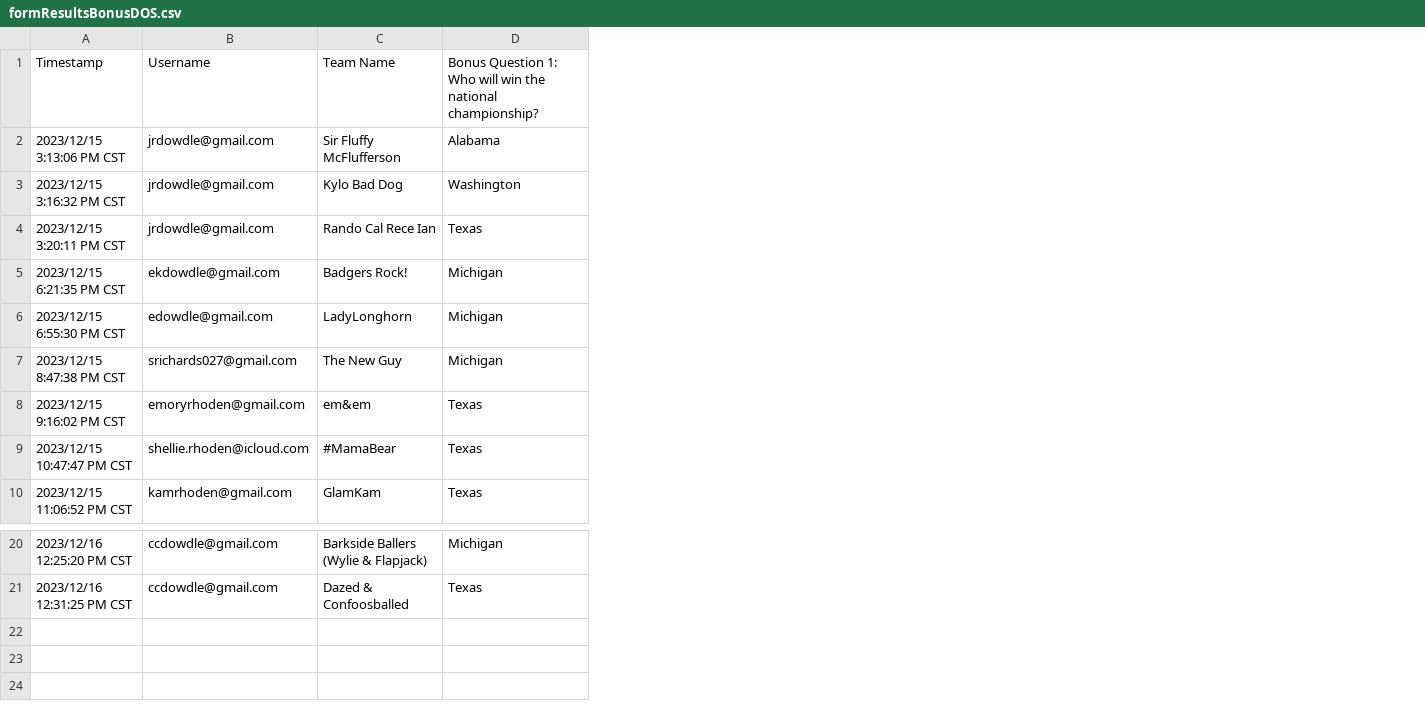
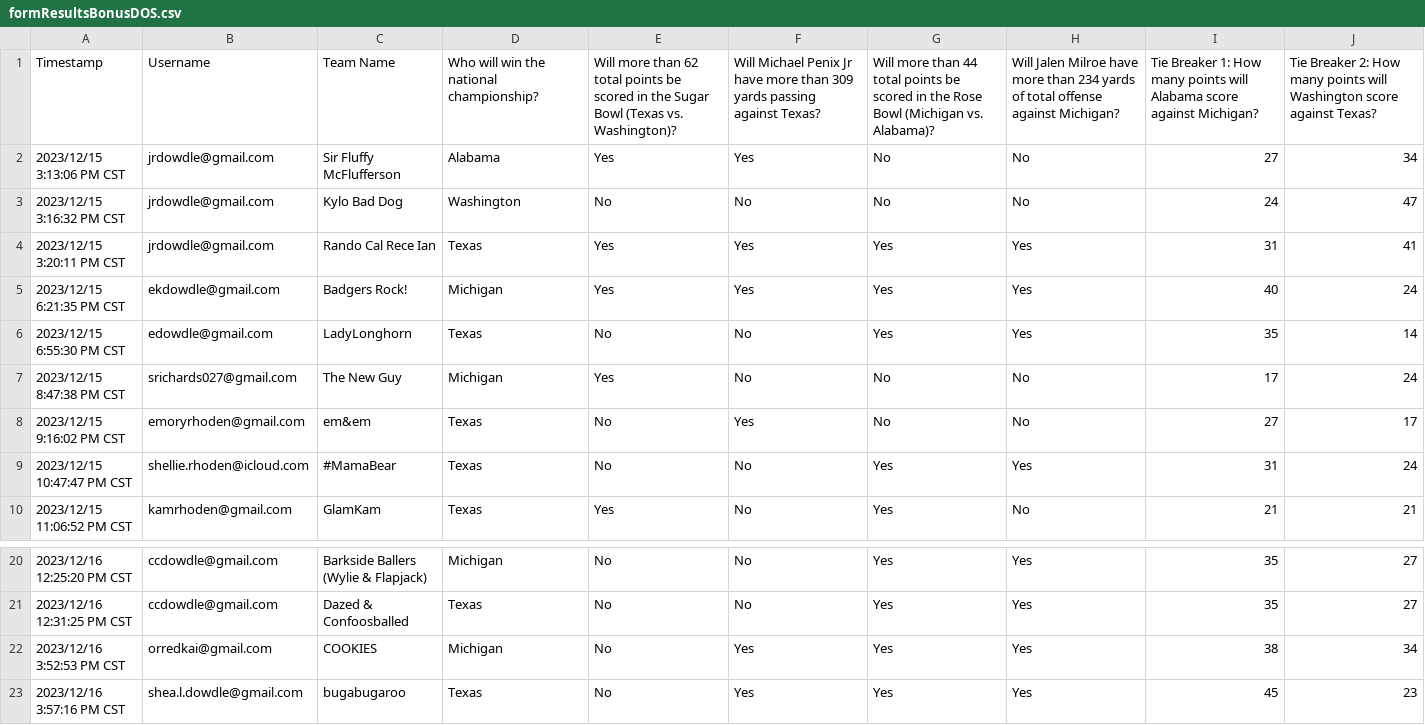
Before and after one commit to jorodo/cfb-pool, a CSV file: util/2023-2024/formResultsBonusDOS.csv, drawn as a sheet; only a part is shown, gaps mark what is left out; the diff names each change by its address in the sheet, - before the commit and + after, or states it on an @@ line.

```diff
--- a/util/2023-2024/formResultsBonusDOS.csv
+++ b/util/2023-2024/formResultsBonusDOS.csv
+column E, rows 1-10: Will more than 62 total points be scored in the Sugar Bowl (Texas vs. Washington)? | Yes | No | Yes | Yes | No | Yes | No | No | Yes; rows 20-21: No | No
+column F, rows 1-10: Will Michael Penix Jr have more than 309 yards passing against Texas? | Yes | No | Yes | Yes | No | No | Yes | No | No; rows 20-21: No | No
+column G, rows 1-10: Will more than 44 total points be scored in the Rose Bowl (Michigan vs. Alabama)? | No | No | Yes | Yes | Yes | No | No | Yes | Yes; rows 20-21: Yes | Yes
+column H, rows 1-10: Will Jalen Milroe have more than 234 yards of total offense against Michigan? | No | No | Yes | Yes | Yes | No | No | Yes | No; rows 20-21: Yes | Yes
+column I, rows 1-10: Tie Breaker 1: How many points will Alabama score against Michigan? | 27 | 24 | 31 | 40 | 35 | 17 | 27 | 31 | 21; rows 20-21: 35 | 35
+column J, rows 1-10: Tie Breaker 2: How many points will Washington score against Texas? | 34 | 47 | 41 | 24 | 14 | 24 | 17 | 24 | 21; rows 20-21: 27 | 27
-D1: Bonus Question 1: Who will…
+D1: Who will…
-D6: Michigan
+D6: Texas
+row 22: 2023/12/16 3:52:53 PM CST | orredkai@gmail.com | COOKIES | Michigan | No | Yes | Yes | Yes | 38 | 34
+row 23: 2023/12/16 3:57:16 PM CST | shea.l.dowdle@gmail.com | bugabugaroo | Texas | No | Yes | Yes | Yes | 45 | 23
```
Also changed, not shown: input/2023-2024/bowlResults.csv, util/2023-2024/formResultsBonus.csv, 14 other files.
